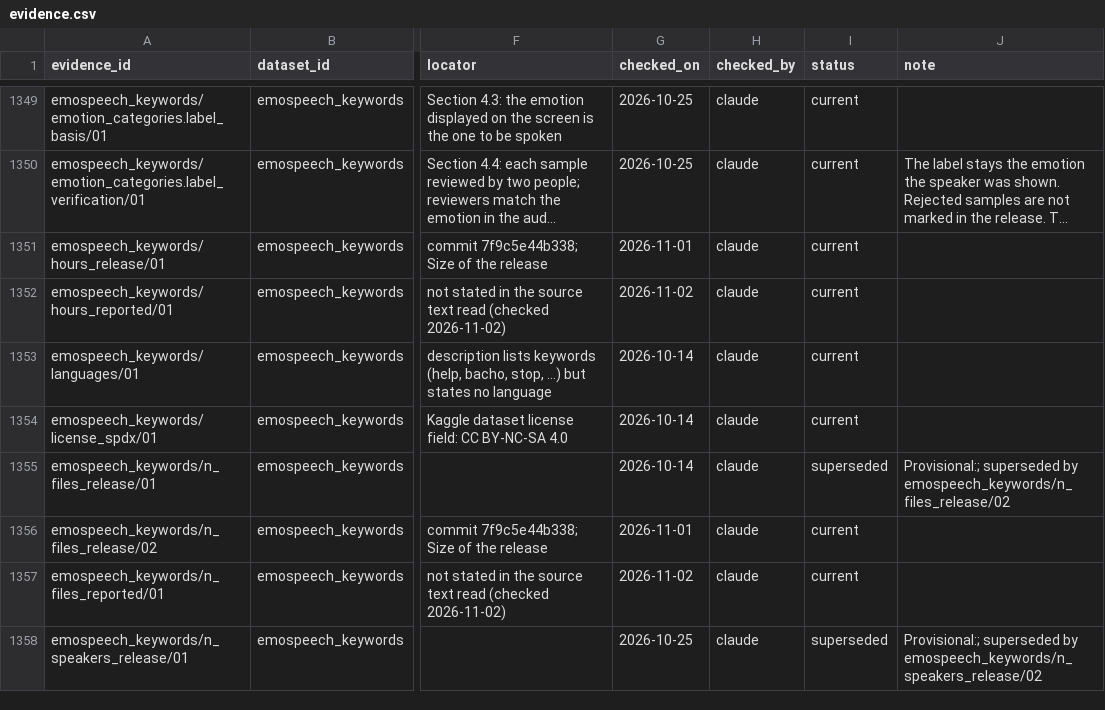
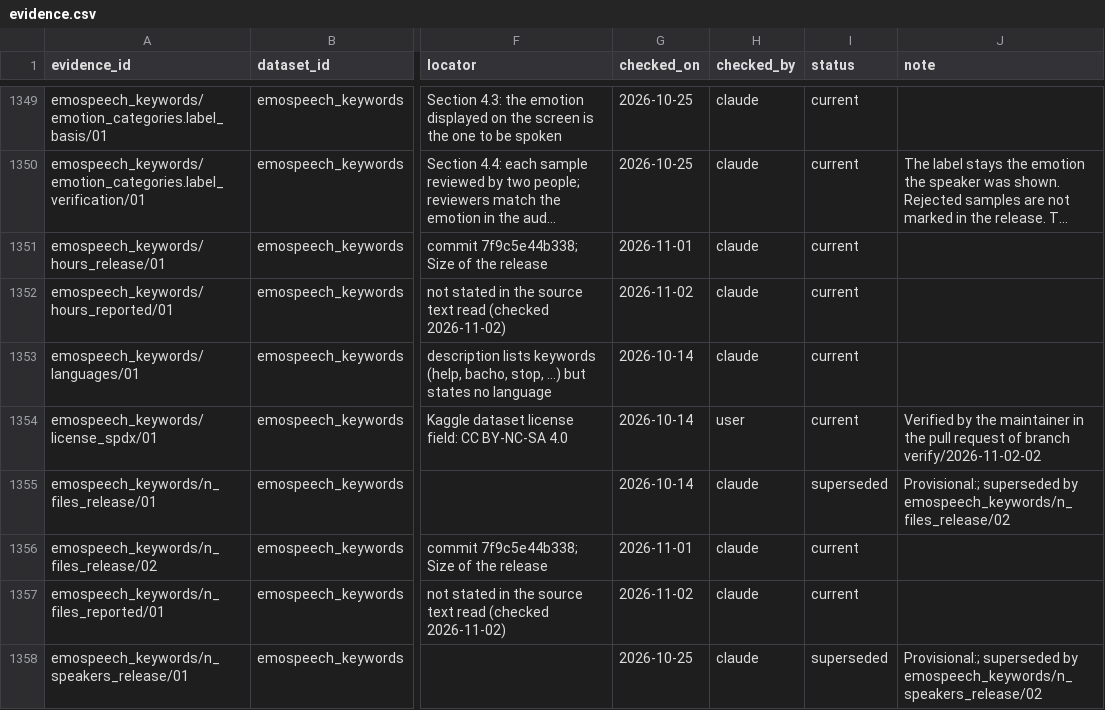
Before and after one commit to itoten/ser_dataset_db, a CSV file: data/evidence.csv, drawn as a sheet; only a part is shown, gaps mark what is left out; long unchanged cells end in …; the diff covers the shown part only; the diff names each change by its address in the sheet, - before the commit and + after, or states it on an @@ line.

```diff
--- a/data/evidence.csv
+++ b/data/evidence.csv
-H1354 (checked_by): claude
+H1354 (checked_by): user
-J1354 (note): (empty)
+J1354 (note): Verified by the maintainer in the pull request of branch verify/2026-11-02-02
```
Also changed, not shown: 38 edited cells elsewhere in this file.
